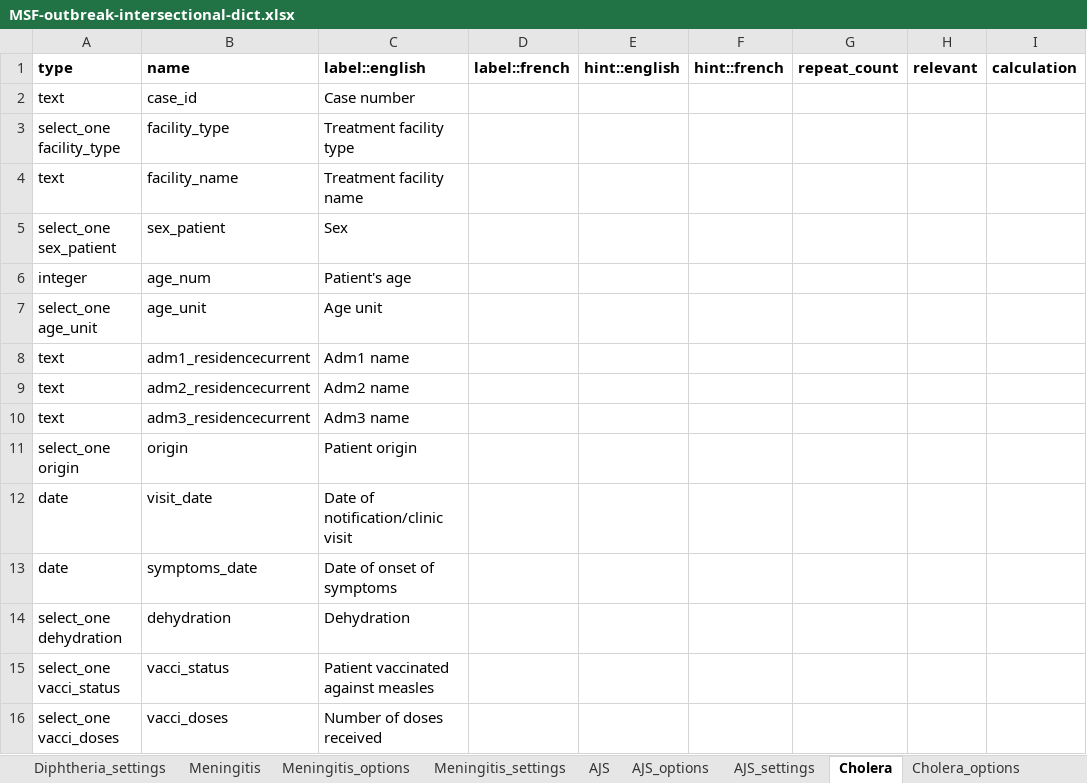
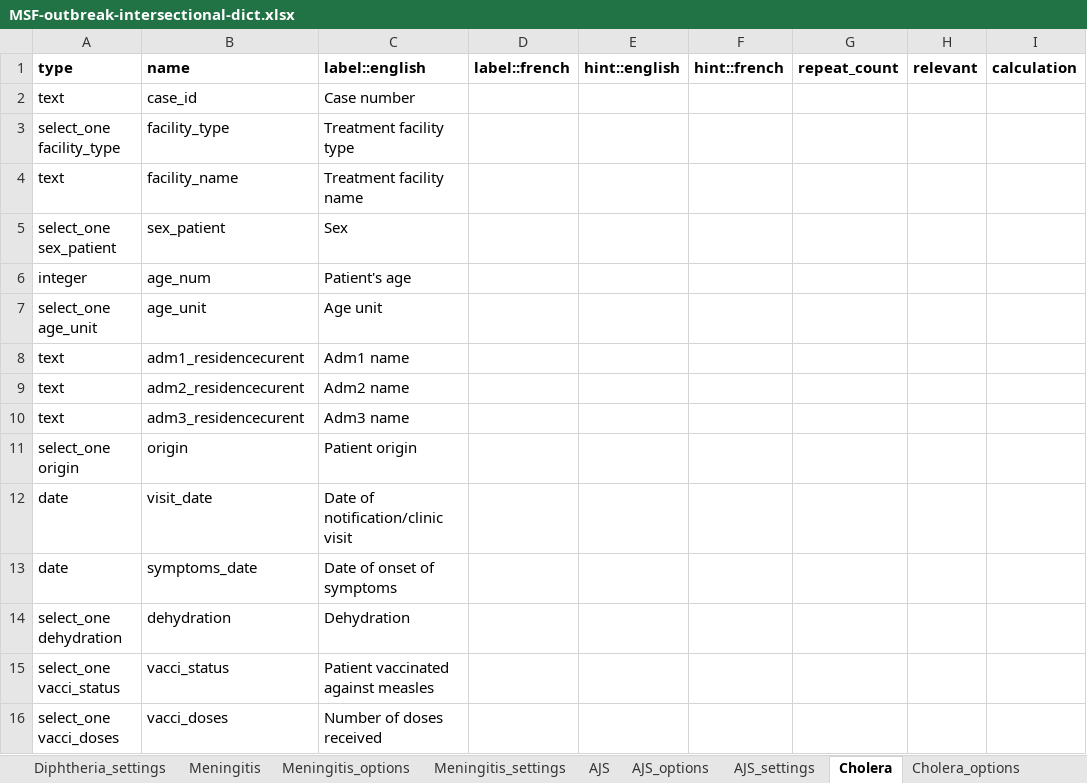
Before and after one commit to R4EPI/epidict, an Excel workbook: inst/extdata/MSF-outbreak-intersectional-dict.xlsx, sheet Cholera, drawn as a sheet; only a part is shown; values as stored, in another font and other column widths than the file's, no borders; the diff names each change by its address in the sheet, - before the commit and + after, or states it on an @@ line.

```diff
--- a/inst/extdata/MSF-outbreak-intersectional-dict.xlsx (sheet Cholera)
+++ b/inst/extdata/MSF-outbreak-intersectional-dict.xlsx (sheet Cholera)
-B8 (name): adm1_residencecurrent
+B8 (name): adm1_residencecurent
-B9 (name): adm2_residencecurrent
+B9 (name): adm2_residencecurent
-B10 (name): adm3_residencecurrent
+B10 (name): adm3_residencecurent
```
Also changed, not shown: 5 other files.
